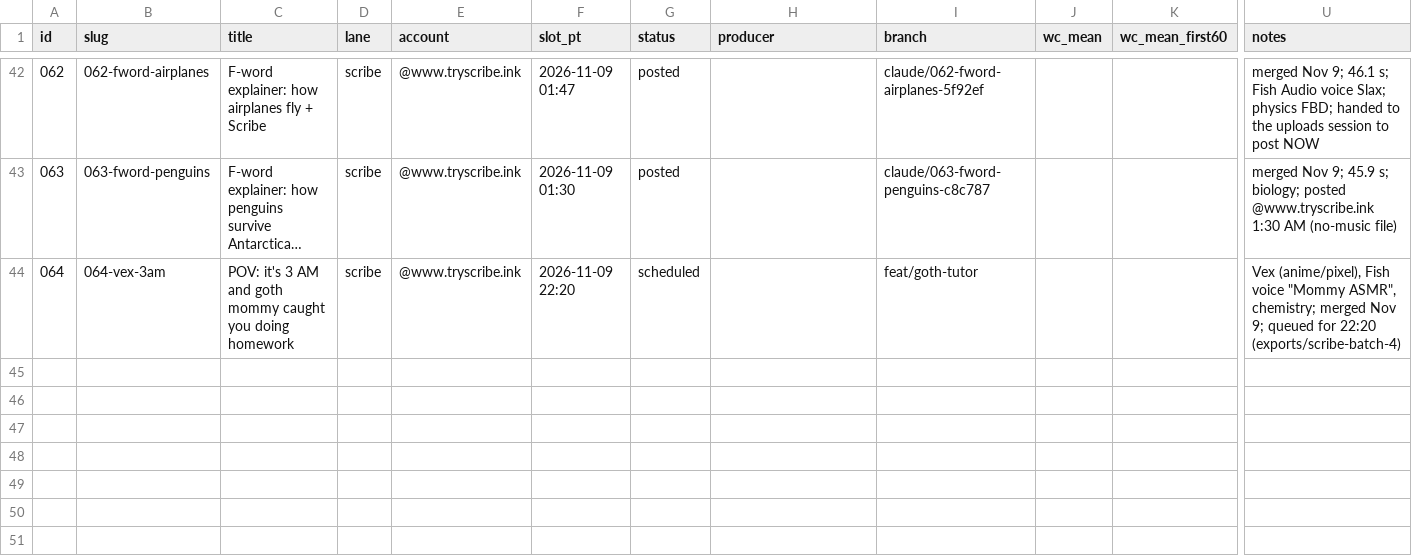
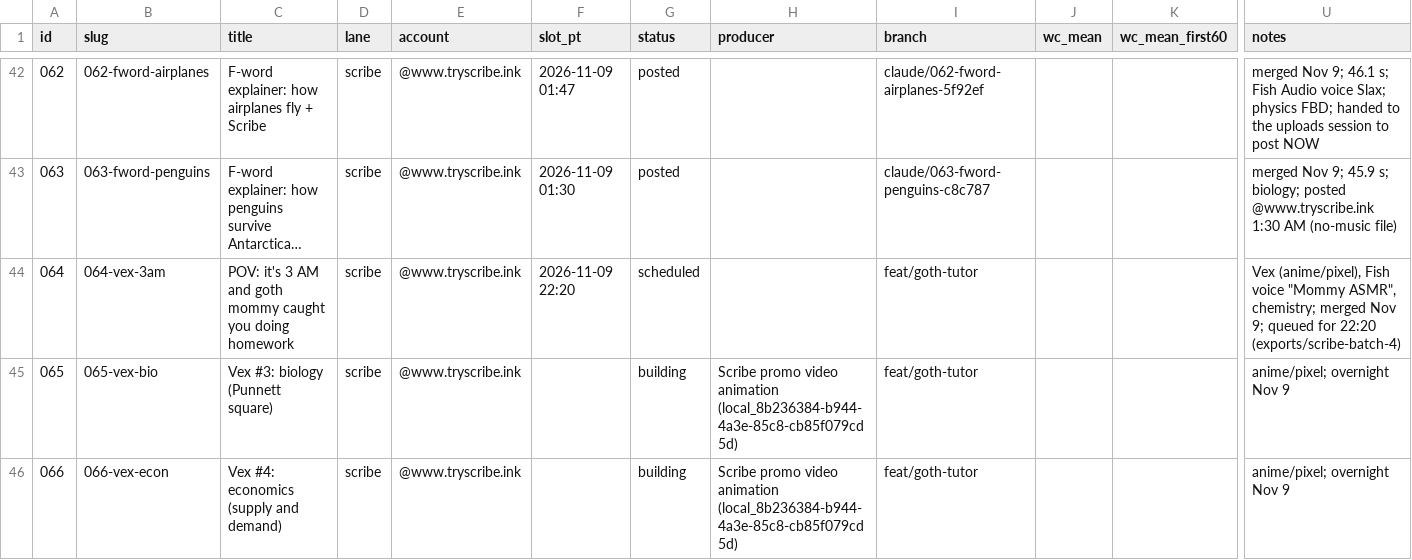
Before and after one commit to dylann4500/EDStudio, a CSV file: ops/ledger.csv, drawn as a sheet; only a part is shown, gaps mark what is left out; long unchanged cells end in …; rows hold the shown columns only; the diff names each change by its address in the sheet, - before the commit and + after, or states it on an @@ line.

```diff
--- a/ops/ledger.csv
+++ b/ops/ledger.csv
+row 45: 065 | 065-vex-bio | Vex #3: biology (Punnett square) | scribe | @www.tryscribe.ink |  | building | Scribe promo video animation (local_8b236384-b944-4a3e-85c8-cb85f079cd5d) | feat/goth-tutor |  |  | anime/pixel; overnight Nov 9
+row 46: 066 | 066-vex-econ | Vex #4: economics (supply and demand) | scribe | @www.tryscribe.ink |  | building | Scribe promo video animation (local_8b236384-b944-4a3e-85c8-cb85f079cd5d) | feat/goth-tutor |  |  | anime/pixel; overnight Nov 9
```
Also changed, not shown: 1 other file.
